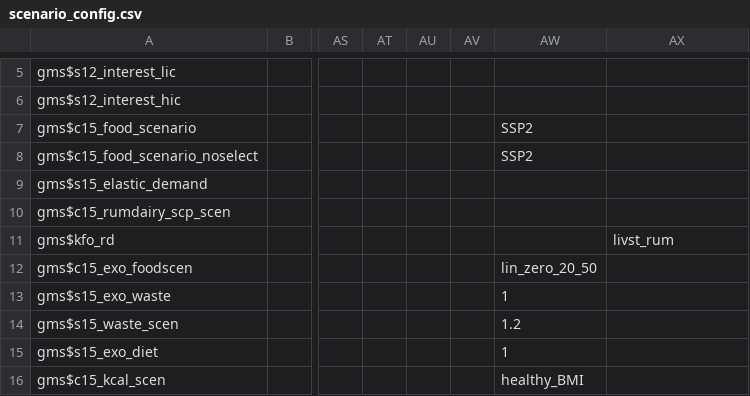
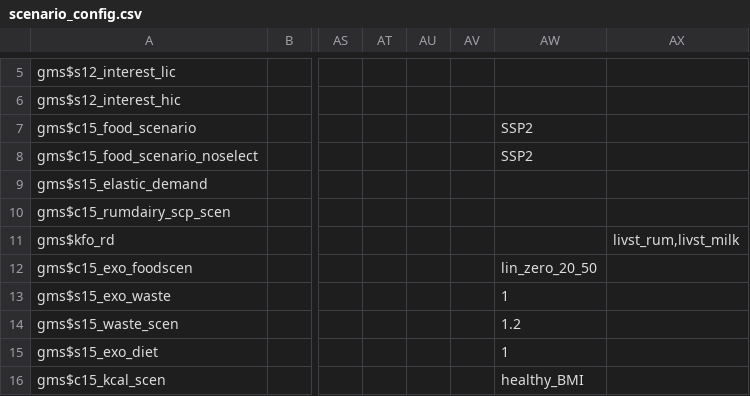
Before and after one commit to magpiemodel/magpie, a CSV file: config/scenario_config.csv, drawn as a sheet; only a part is shown, gaps mark what is left out; the diff names each change by its address in the sheet, - before the commit and + after, or states it on an @@ line.

```diff
--- a/config/scenario_config.csv
+++ b/config/scenario_config.csv
-AX11: livst_rum
+AX11: livst_rum,livst_milk
```
Also changed, not shown: 1 other file.
